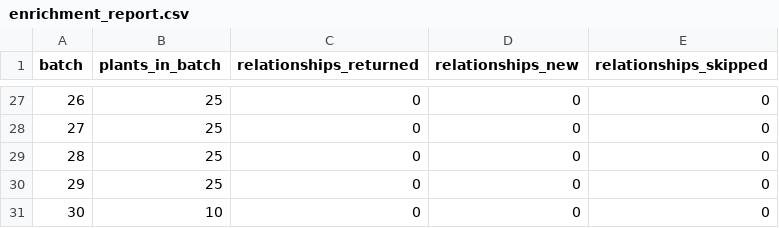
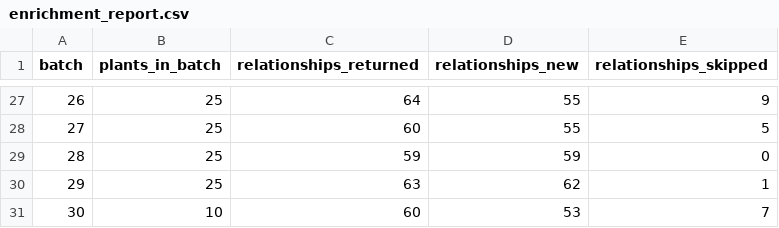
Before and after one commit to whitewolfOT/agro, a CSV file: permaculture/output/enrichment_report.csv, drawn as a sheet; only a part is shown, gaps mark what is left out; the diff covers the shown part only.

```diff
--- a/permaculture/output/enrichment_report.csv
+++ b/permaculture/output/enrichment_report.csv
@@ -27,5 +27,5 @@ batch,plants_in_batch,relationships_returned,relationships_new,relationships_ski
-26,25,0,0,0
-27,25,0,0,0
-28,25,0,0,0
-29,25,0,0,0
-30,10,0,0,0
+26,25,64,55,9
+27,25,60,55,5
+28,25,59,59,0
+29,25,63,62,1
+30,10,60,53,7
```
Also changed, not shown: 67 edited cells elsewhere in this file, 2 other files.
